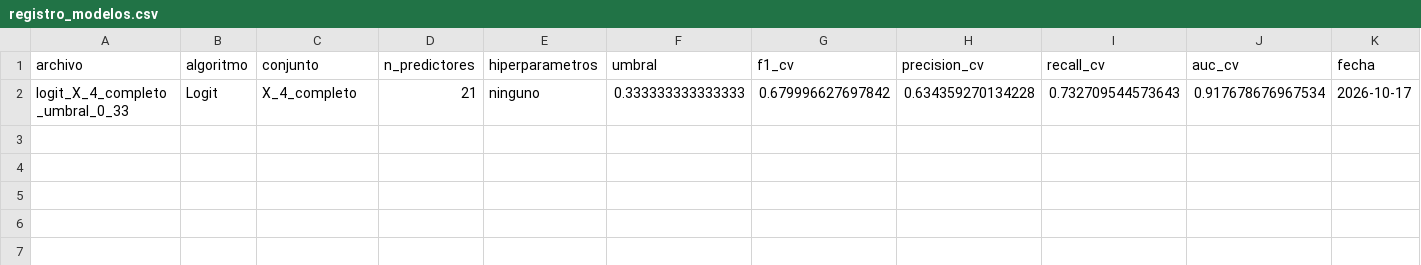
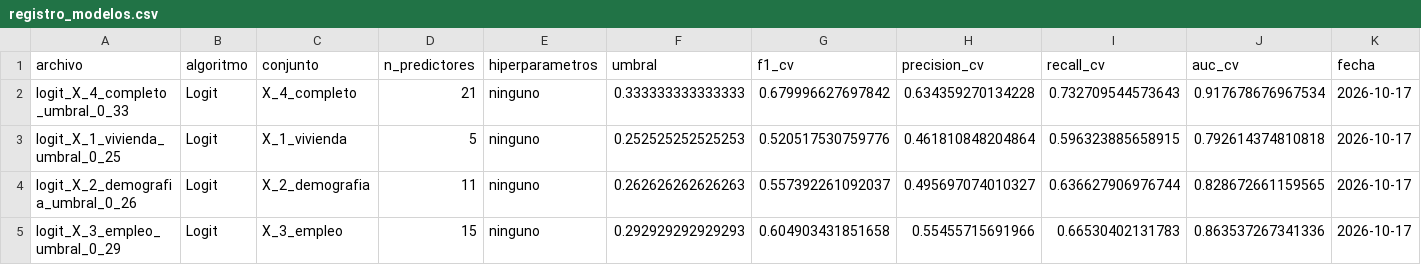
Before and after one commit to JulianHXq/BDML-PS2, a CSV file: 02_outputs/tables/registro_modelos.csv, drawn as a sheet.

Commit message:
Variantes de logit con conjuntos reducidos de predictores

```diff
--- a/02_outputs/tables/registro_modelos.csv
+++ b/02_outputs/tables/registro_modelos.csv
@@ -2 +2,4 @@
 "logit_X_4_completo_umbral_0_33","Logit","X_4_completo",21,"ninguno",0.333333333333333,0.679996627697842,0.634359270134228,0.732709544573643,0.917678676967534,"2026-10-17"
+"logit_X_1_vivienda_umbral_0_25","Logit","X_1_vivienda",5,"ninguno",0.252525252525253,0.520517530759776,0.461810848204864,0.596323885658915,0.792614374810818,"2026-10-17"
+"logit_X_2_demografia_umbral_0_26","Logit","X_2_demografia",11,"ninguno",0.262626262626263,0.557392261092037,0.495697074010327,0.636627906976744,0.828672661159565,"2026-10-17"
+"logit_X_3_empleo_umbral_0_29","Logit","X_3_empleo",15,"ninguno",0.292929292929293,0.604903431851658,0.55455715691966,0.66530402131783,0.863537267341336,"2026-10-17"
```
Also changed, not shown: 00_data/kaggle_scores.csv, 4 other files.
